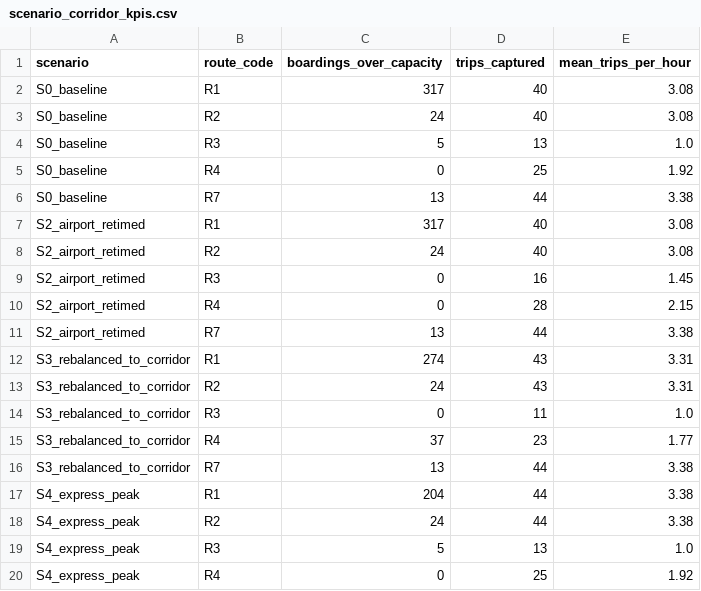
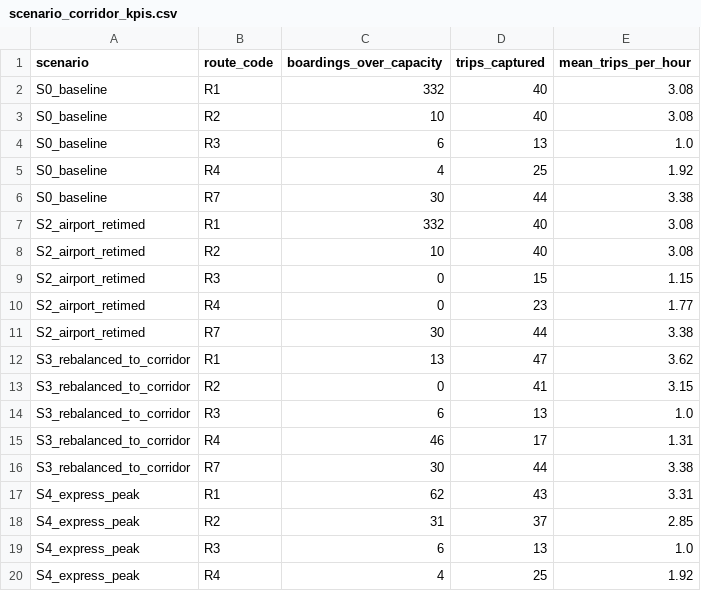
Before and after one commit to eexaan/Wayfinders, a CSV file: dashboard/data/scenario_corridor_kpis.csv, drawn as a sheet; only a part is shown; the diff covers the shown part only.

```diff
--- a/dashboard/data/scenario_corridor_kpis.csv
+++ b/dashboard/data/scenario_corridor_kpis.csv
@@ -1,20 +1,20 @@
 scenario,route_code,boardings_over_capacity,trips_captured,mean_trips_per_hour
-S0_baseline,R1,317,40,3.08
-S0_baseline,R2,24,40,3.08
-S0_baseline,R3,5,13,1.0
-S0_baseline,R4,0,25,1.92
-S0_baseline,R7,13,44,3.38
-S2_airport_retimed,R1,317,40,3.08
-S2_airport_retimed,R2,24,40,3.08
-S2_airport_retimed,R3,0,16,1.45
-S2_airport_retimed,R4,0,28,2.15
-S2_airport_retimed,R7,13,44,3.38
-S3_rebalanced_to_corridor,R1,274,43,3.31
-S3_rebalanced_to_corridor,R2,24,43,3.31
-S3_rebalanced_to_corridor,R3,0,11,1.0
-S3_rebalanced_to_corridor,R4,37,23,1.77
-S3_rebalanced_to_corridor,R7,13,44,3.38
-S4_express_peak,R1,204,44,3.38
-S4_express_peak,R2,24,44,3.38
-S4_express_peak,R3,5,13,1.0
-S4_express_peak,R4,0,25,1.92
+S0_baseline,R1,332,40,3.08
+S0_baseline,R2,10,40,3.08
+S0_baseline,R3,6,13,1.0
+S0_baseline,R4,4,25,1.92
+S0_baseline,R7,30,44,3.38
+S2_airport_retimed,R1,332,40,3.08
+S2_airport_retimed,R2,10,40,3.08
+S2_airport_retimed,R3,0,15,1.15
+S2_airport_retimed,R4,0,23,1.77
+S2_airport_retimed,R7,30,44,3.38
+S3_rebalanced_to_corridor,R1,13,47,3.62
+S3_rebalanced_to_corridor,R2,0,41,3.15
+S3_rebalanced_to_corridor,R3,6,13,1.0
+S3_rebalanced_to_corridor,R4,46,17,1.31
+S3_rebalanced_to_corridor,R7,30,44,3.38
+S4_express_peak,R1,62,43,3.31
+S4_express_peak,R2,31,37,2.85
+S4_express_peak,R3,6,13,1.0
+S4_express_peak,R4,4,25,1.92
```
Also changed, not shown: 14 edited cells elsewhere in this file, dashboard/data/scenario_kpis.csv, 8 other files.
